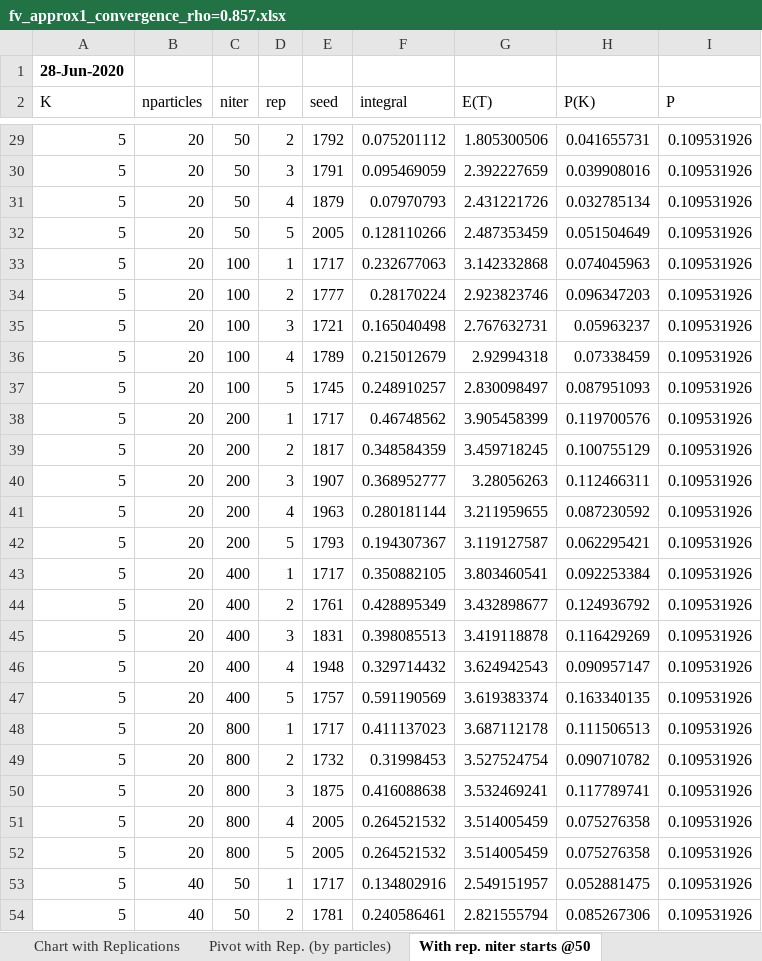
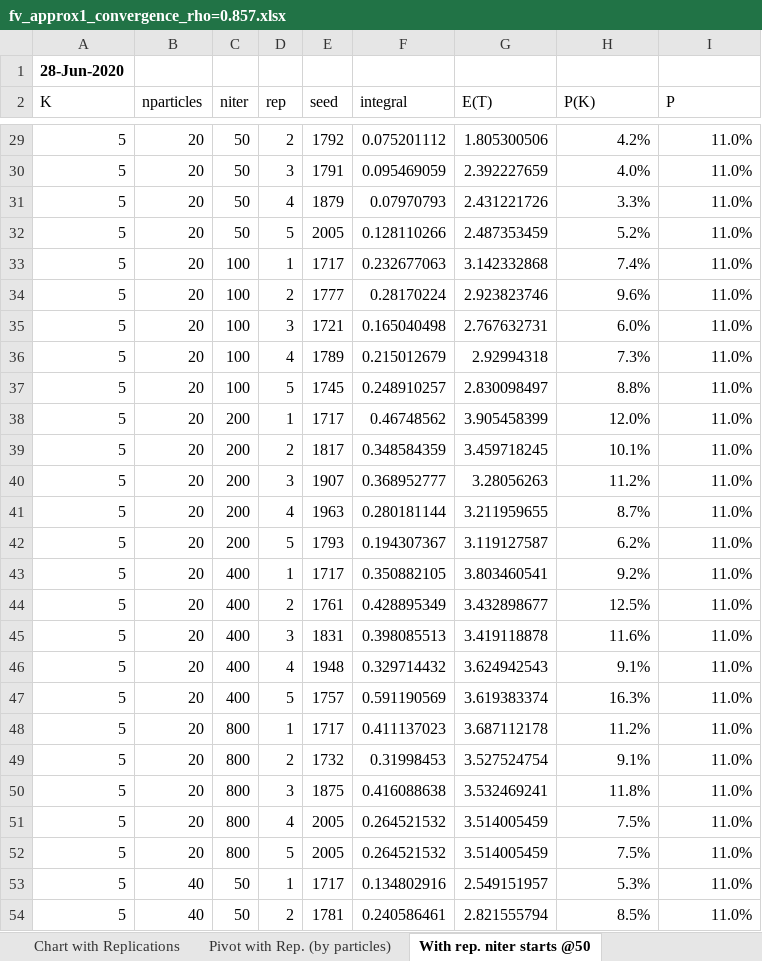
Before and after one commit to mastropi/RL, an Excel workbook: RL-002-QueueBlocking/results/fv_approx1_convergence_rho=0.857.xlsx, sheet With rep. niter starts @50, drawn as a sheet; only a part is shown, gaps mark what is left out; values as stored, in another font and other column widths than the file's, no borders; the diff covers the shown part only; the diff names each change by its address in the sheet, - before the commit and + after, or states it on an @@ line.

```diff
--- a/RL-002-QueueBlocking/results/fv_approx1_convergence_rho=0.857.xlsx (sheet With rep. niter starts @50)
+++ b/RL-002-QueueBlocking/results/fv_approx1_convergence_rho=0.857.xlsx (sheet With rep. niter starts @50)
-H29 (P(K)): 0.041655731
+H29 (P(K)): 4.2%
-I29:I54 (P): 0.109531926
+I29:I54 (P): 11.0%
-H30 (P(K)): 0.039908016
+H30 (P(K)): 4.0%
-H31 (P(K)): 0.032785134
+H31 (P(K)): 3.3%
-H32 (P(K)): 0.051504649
+H32 (P(K)): 5.2%
-H33 (P(K)): 0.074045963
+H33 (P(K)): 7.4%
-H34 (P(K)): 0.096347203
+H34 (P(K)): 9.6%
-H35 (P(K)): 0.05963237
+H35 (P(K)): 6.0%
-H36 (P(K)): 0.07338459
+H36 (P(K)): 7.3%
-H37 (P(K)): 0.087951093
+H37 (P(K)): 8.8%
-H38 (P(K)): 0.119700576
+H38 (P(K)): 12.0%
-H39 (P(K)): 0.100755129
+H39 (P(K)): 10.1%
-H40 (P(K)): 0.112466311
+H40 (P(K)): 11.2%
-H41 (P(K)): 0.087230592
+H41 (P(K)): 8.7%
-H42 (P(K)): 0.062295421
+H42 (P(K)): 6.2%
-H43 (P(K)): 0.092253384
+H43 (P(K)): 9.2%
-H44 (P(K)): 0.124936792
+H44 (P(K)): 12.5%
-H45 (P(K)): 0.116429269
+H45 (P(K)): 11.6%
-H46 (P(K)): 0.090957147
+H46 (P(K)): 9.1%
-H47 (P(K)): 0.163340135
+H47 (P(K)): 16.3%
-H48 (P(K)): 0.111506513
+H48 (P(K)): 11.2%
-H49 (P(K)): 0.090710782
+H49 (P(K)): 9.1%
-H50 (P(K)): 0.117789741
+H50 (P(K)): 11.8%
-H51:H52 (P(K)): 0.075276358
+H51:H52 (P(K)): 7.5%
-H53 (P(K)): 0.052881475
+H53 (P(K)): 5.3%
-H54 (P(K)): 0.085267306
+H54 (P(K)): 8.5%
```
Also changed, not shown: 748 edited cells elsewhere in this sheet, sheet With rep. K=5,10,20,40, sheet Chart, sheet Chart with Replications, charts or pictures, 1 other file.
